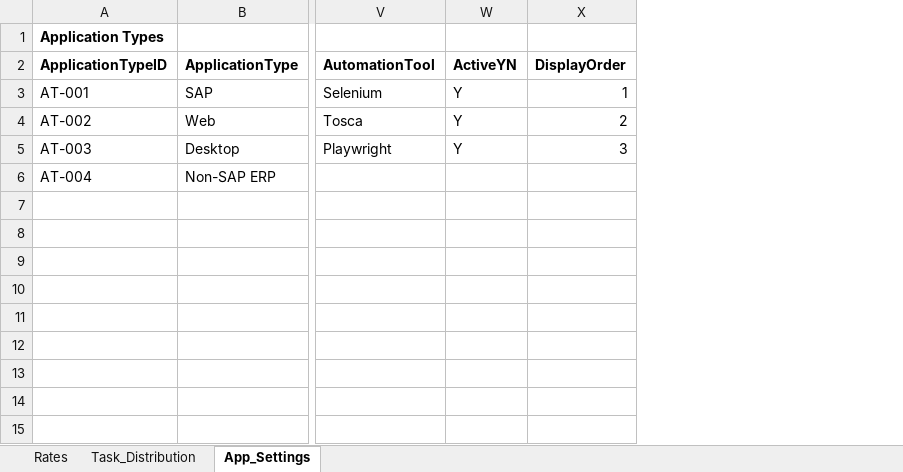
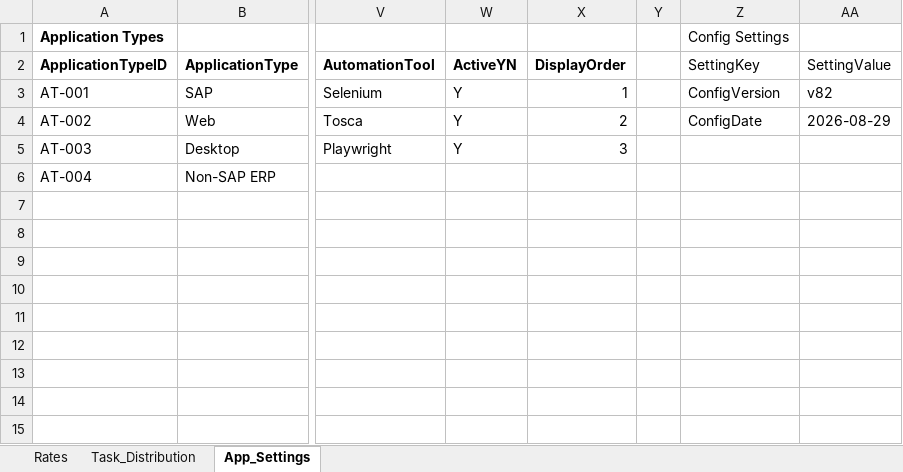
Before and after one commit to nachiketvs/PowerApps, an Excel workbook: Temp.xlsx, sheet App_Settings, drawn as a sheet; only a part is shown, gaps mark what is left out; values as stored, in another font and other column widths than the file's, no borders; table styles not drawn; the diff names each change by its address in the sheet, - before the commit and + after, or states it on an @@ line.

```diff
--- a/Temp.xlsx (sheet App_Settings)
+++ b/Temp.xlsx (sheet App_Settings)
+column Y, empty
+column Z, rows 1-4: Config Settings | SettingKey | ConfigVersion | ConfigDate
+column AA, rows 2-4: SettingValue | v82 | 2026-08-29
```
Also changed, not shown: 1 other file.
